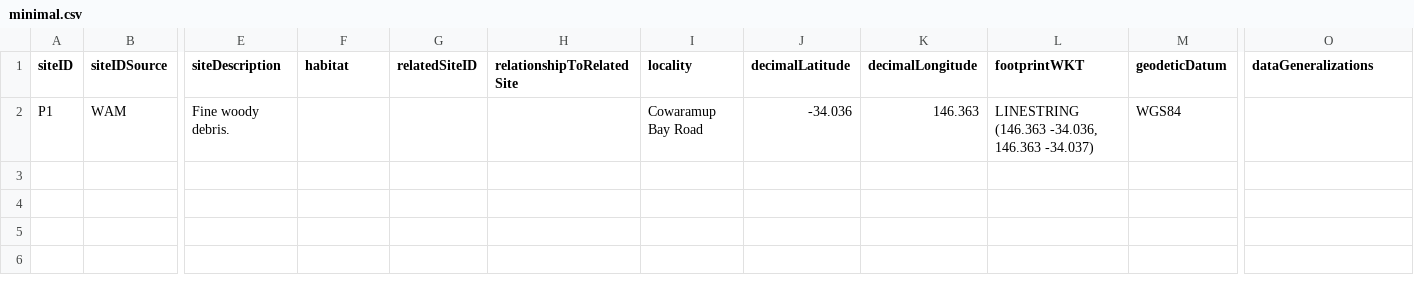
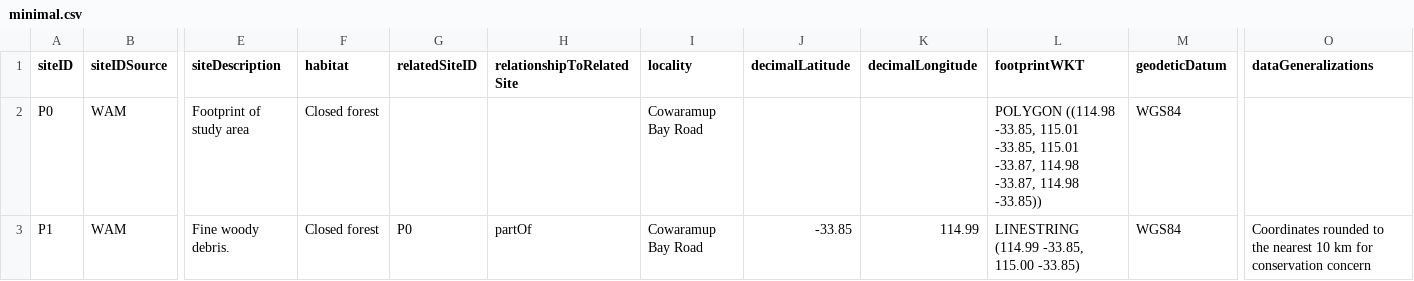
Before and after one commit to gaiaresources/abis-mapping, a CSV file: abis_mapping/templates/survey_site_data_v2/examples/minimal.csv, drawn as a sheet; only a part is shown, gaps mark what is left out; addresses are those after the commit; rows hold the shown columns only; the diff names each change by its address in the sheet, - before the commit and + after, or states it on an @@ line.

Commit message:
BDRSPS-868 Update survey site data RDF mapping for V2
* Remove mapping for removed fields
* Add mapping for new locality field
* Change coordinateUncertaintyInMeters mapping as per BDRSPS-914
* Change attribute mapping for habitat and dataGeneralizations as per BDRSPS-911
* Other small changes to RDF output
* Update example CSV to better test mapping output

```diff
--- a/abis_mapping/templates/survey_site_data_v2/examples/minimal.csv
+++ b/abis_mapping/templates/survey_site_data_v2/examples/minimal.csv
+row 2: P0 | WAM | Footprint of study area | Closed forest |  |  | Cowaramup Bay Road |  |  | POLYGON ((114.98 -33.85, 115.01 -33.85, 115.01 -33.87, 114.98 -33.87, 114.98 -33.85)) | WGS84
-F3 (habitat): (empty)
+F3 (habitat): Closed forest
-G3 (relatedSiteID): (empty)
+G3 (relatedSiteID): P0
-H3 (relationshipToRelatedSite): (empty)
+H3 (relationshipToRelatedSite): partOf
-J3 (decimalLatitude): -34.036
+J3 (decimalLatitude): -33.85
-K3 (decimalLongitude): 146.363
+K3 (decimalLongitude): 114.99
-L3 (footprintWKT): LINESTRING (146.363 -34.036, 146.363 -34.037)
+L3 (footprintWKT): LINESTRING (114.99 -33.85, 115.00 -33.85)
-O3 (dataGeneralizations): (empty)
+O3 (dataGeneralizations): Coordinates rounded to the nearest 10 km for conservation concern
```
Also changed, not shown: 3 other files.
